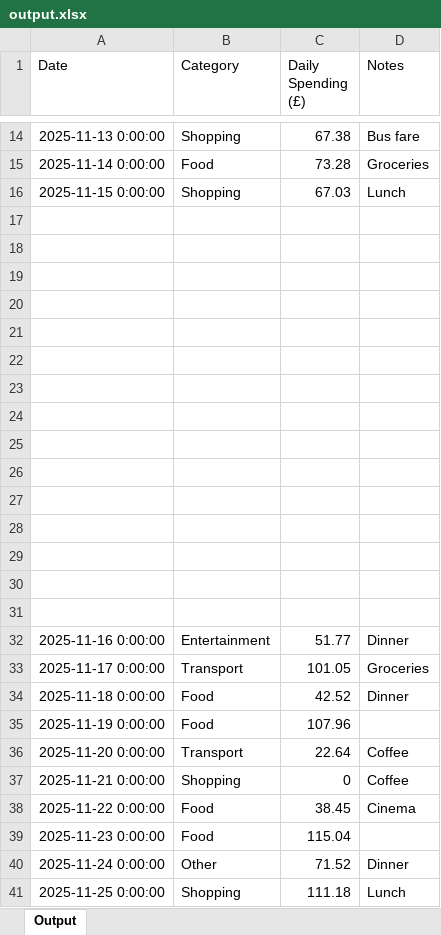
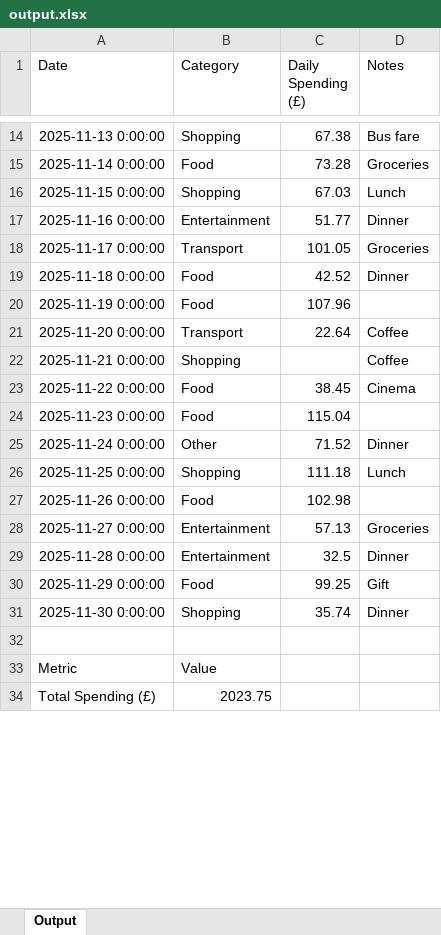
Before and after one commit to KunChen1110/SheetHero, an Excel workbook: artifacts/output/output.xlsx, sheet Output, drawn as a sheet; only a part is shown, gaps mark what is left out; the shorter side is filled out with more unchanged rows; values as stored, in another font and other column widths than the file's, no borders; removed rows and columns are numbered as before the commit, all else as after; the diff covers the shown part only; the diff names each change by its address in the sheet, - before the commit and + after, or states it on an @@ line.

Commit message:
fixed output path

```diff
--- a/artifacts/output/output.xlsx (sheet Output)
+++ b/artifacts/output/output.xlsx (sheet Output)
-row 17: (empty)
-row 18: (empty)
-row 19: (empty)
-row 20: (empty)
-row 21: (empty)
-row 22: (empty)
-row 23: (empty)
-row 24: (empty)
-row 25: (empty)
-row 26: (empty)
-row 27: (empty)
-row 28: (empty)
-row 29: (empty)
-row 30: (empty)
-row 31: (empty)
-C22 (Daily Spending (£)): 0
+C22 (Daily Spending (£)): (empty)
```
Also changed, not shown: 17 removed rows, 1 edited cell and cell formats elsewhere in this sheet, artifacts/output/test1_output.xlsx, artifacts/output/test2_output.xlsx, 3 other files.
